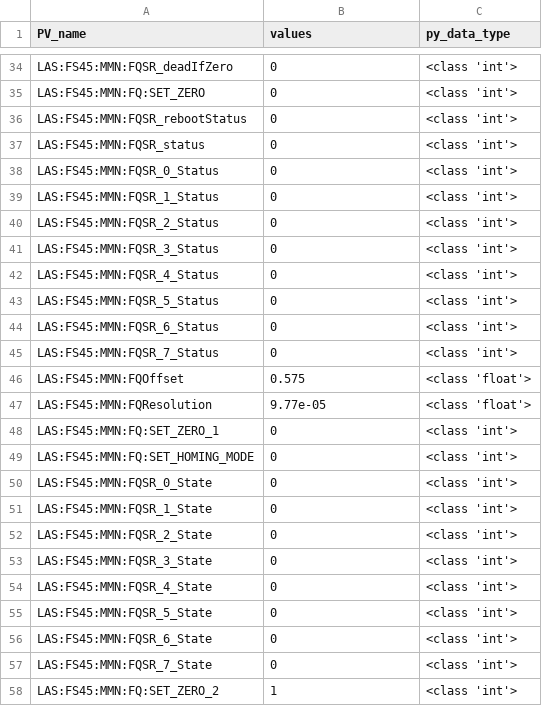
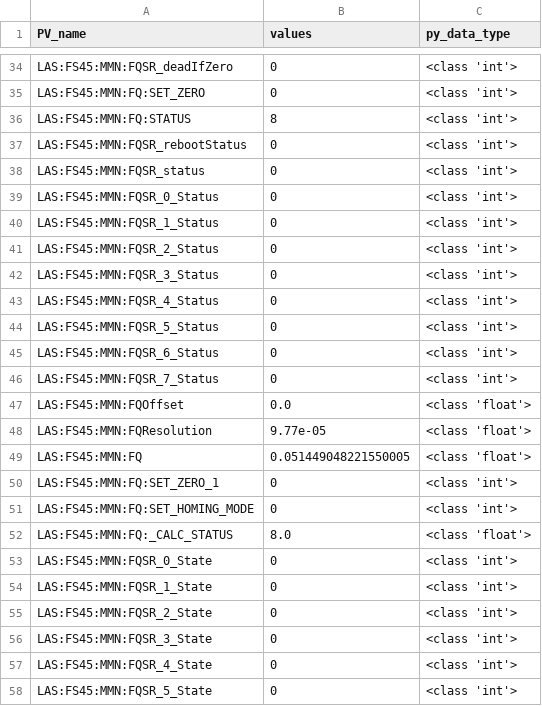
Before and after one commit to slaclab/ATEF_timing_config, a CSV file: MFX_FS4.5/temp/ioc-las-mfx-smc100-01_static_PV_value.csv, drawn as a sheet; only a part is shown, gaps mark what is left out; the shorter side is filled out with more unchanged rows.

```diff
--- a/MFX_FS4.5/temp/ioc-las-mfx-smc100-01_static_PV_value.csv
+++ b/MFX_FS4.5/temp/ioc-las-mfx-smc100-01_static_PV_value.csv
@@ -35,2 +35,3 @@ LAS:FS45:MMN:FQSR_deadIfZero,0,<class 'int'>
 LAS:FS45:MMN:FQ:SET_ZERO,0,<class 'int'>
+LAS:FS45:MMN:FQ:STATUS,8,<class 'int'>
 LAS:FS45:MMN:FQSR_rebootStatus,0,<class 'int'>
@@ -45,6 +46,8 @@ LAS:FS45:MMN:FQSR_6_Status,0,<class 'int'>
 LAS:FS45:MMN:FQSR_7_Status,0,<class 'int'>
-LAS:FS45:MMN:FQOffset,0.575,<class 'float'>
+LAS:FS45:MMN:FQOffset,0.0,<class 'float'>
 LAS:FS45:MMN:FQResolution,9.77e-05,<class 'float'>
+LAS:FS45:MMN:FQ,0.051449048221550005,<class 'float'>
 LAS:FS45:MMN:FQ:SET_ZERO_1,0,<class 'int'>
 LAS:FS45:MMN:FQ:SET_HOMING_MODE,0,<class 'int'>
+LAS:FS45:MMN:FQ:_CALC_STATUS,8.0,<class 'float'>
 LAS:FS45:MMN:FQSR_0_State,0,<class 'int'>
```
Also changed, not shown: CXI_FS5/temp/ioc-las-cxi-ctr-01_static_PV_value.csv, CXI_FS5/temp/ioc-las-cxi-evr-01_static_PV_value.csv, 53 other files.
